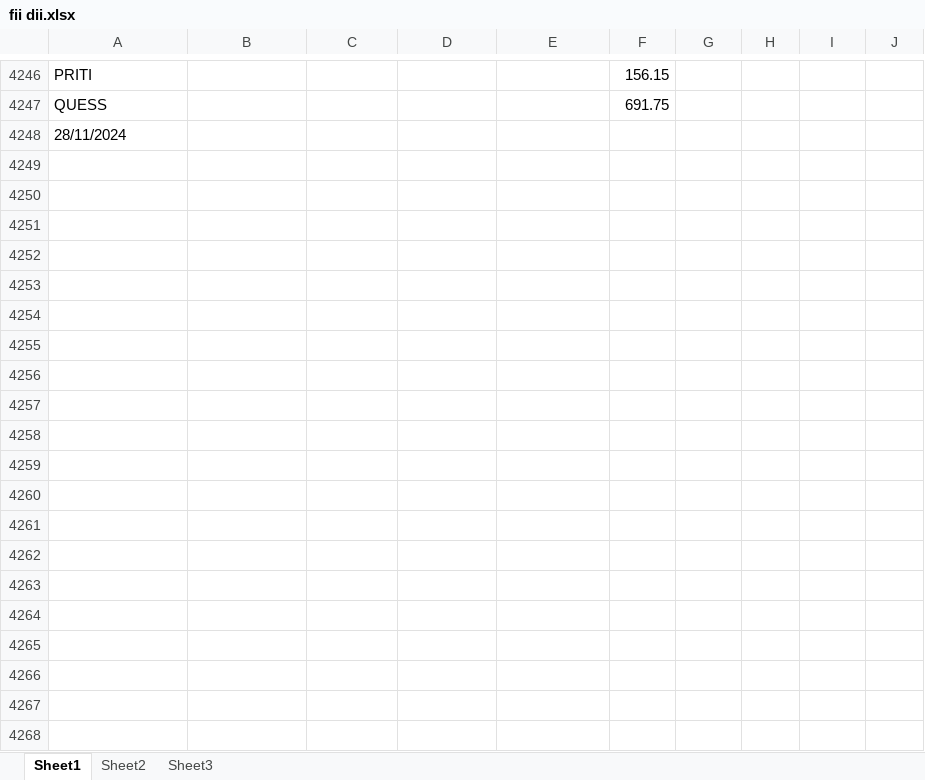
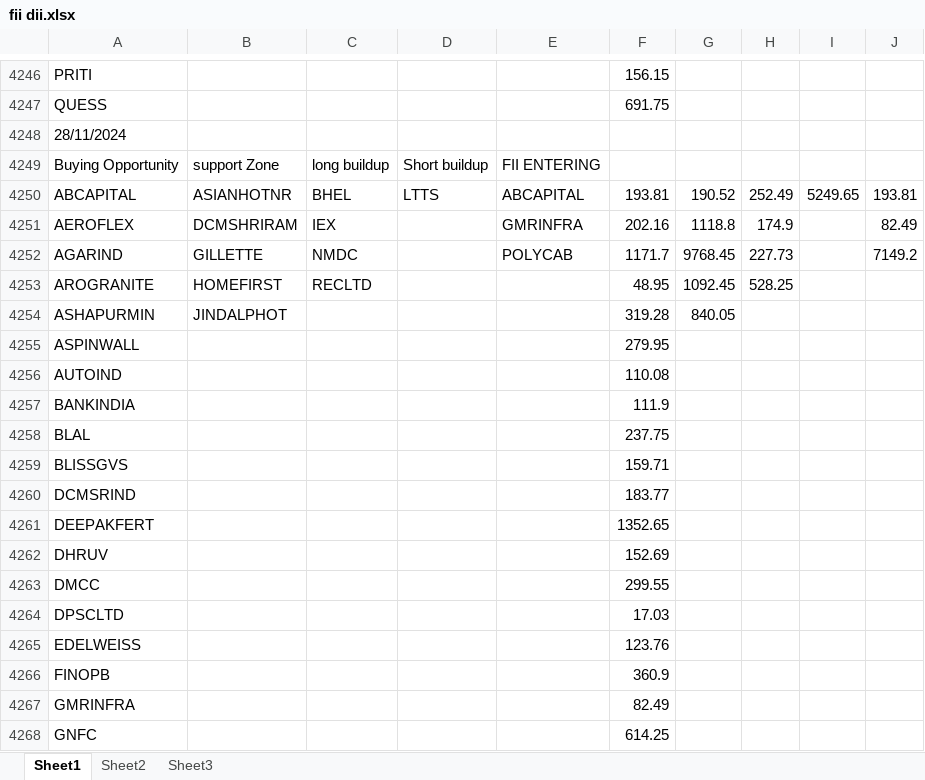
Before and after one commit to amirathor/Story, an Excel workbook: fii dii.xlsx, sheet Sheet1, drawn as a sheet; only a part is shown, gaps mark what is left out; values as stored, in another font and other column widths than the file's, no borders; the diff covers the shown part only; the diff names each change by its address in the sheet, - before the commit and + after, or states it on an @@ line.

```diff
--- a/fii dii.xlsx (sheet Sheet1)
+++ b/fii dii.xlsx (sheet Sheet1)
+row 4249: Buying Opportunity | support Zone | long buildup | Short buildup | FII ENTERING
+row 4250: ABCAPITAL | ASIANHOTNR | BHEL | LTTS | ABCAPITAL | 193.81 | 190.52 | 252.49 | 5249.65 | 193.81
+row 4251: AEROFLEX | DCMSHRIRAM | IEX |  | GMRINFRA | 202.16 | 1118.8 | 174.9 |  | 82.49
+row 4252: AGARIND | GILLETTE | NMDC |  | POLYCAB | 1171.7 | 9768.45 | 227.73 |  | 7149.2
+row 4253: AROGRANITE | HOMEFIRST | RECLTD |  |  | 48.95 | 1092.45 | 528.25
+row 4254: ASHAPURMIN | JINDALPHOT |  |  |  | 319.28 | 840.05
+row 4255: ASPINWALL |  |  |  |  | 279.95
+row 4256: AUTOIND |  |  |  |  | 110.08
+row 4257: BANKINDIA |  |  |  |  | 111.9
+row 4258: BLAL |  |  |  |  | 237.75
+row 4259: BLISSGVS |  |  |  |  | 159.71
+row 4260: DCMSRIND |  |  |  |  | 183.77
+row 4261: DEEPAKFERT |  |  |  |  | 1352.65
+row 4262: DHRUV |  |  |  |  | 152.69
+row 4263: DMCC |  |  |  |  | 299.55
+row 4264: DPSCLTD |  |  |  |  | 17.03
+row 4265: EDELWEISS |  |  |  |  | 123.76
+row 4266: FINOPB |  |  |  |  | 360.9
+row 4267: GMRINFRA |  |  |  |  | 82.49
+row 4268: GNFC |  |  |  |  | 614.25
```
Also changed, not shown: 27 added rows elsewhere in this sheet, fidi.xlsx, 1 other file.
